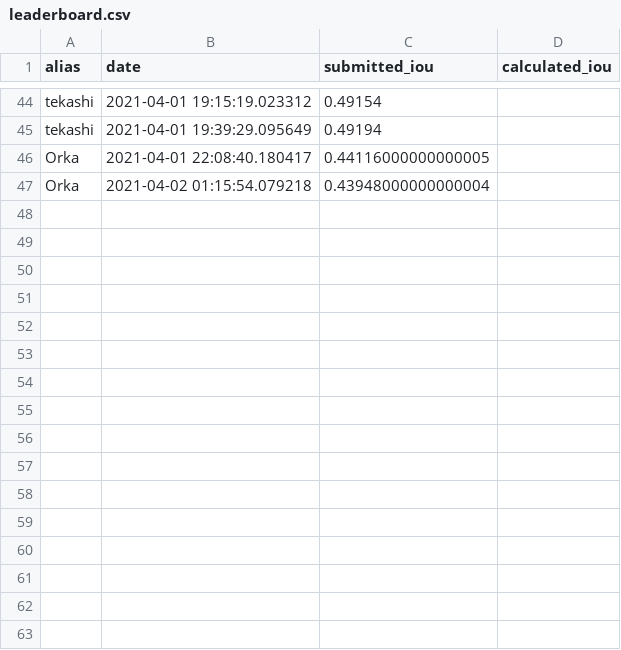
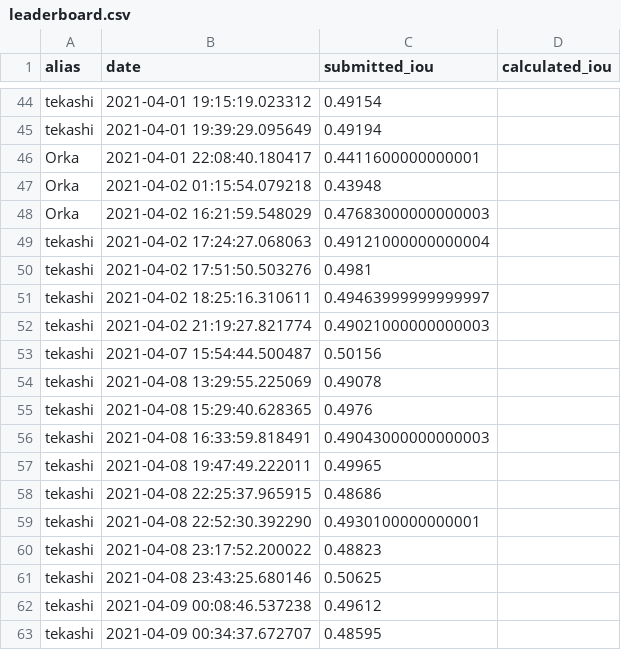
Before and after one commit to cro-ai-league/dolphins-recognition-challenge, a CSV file: notebooks/leaderboard.csv, drawn as a sheet; only a part is shown, gaps mark what is left out; the diff covers the shown part only.

Commit message:
Leaderboard created 9.4.2021. (#29)
* Leaderboard created 9.4.2021.

* Leaderboard created 9.4.2021

```diff
--- a/notebooks/leaderboard.csv
+++ b/notebooks/leaderboard.csv
@@ -45,3 +45,19 @@ tekashi,2021-04-01 19:15:19.023312,0.49154,
 tekashi,2021-04-01 19:39:29.095649,0.49194,
-Orka,2021-04-01 22:08:40.180417,0.44116000000000005,
-Orka,2021-04-02 01:15:54.079218,0.43948000000000004,
+Orka,2021-04-01 22:08:40.180417,0.4411600000000001,
+Orka,2021-04-02 01:15:54.079218,0.43948,
+Orka,2021-04-02 16:21:59.548029,0.47683000000000003,
+tekashi,2021-04-02 17:24:27.068063,0.49121000000000004,
+tekashi,2021-04-02 17:51:50.503276,0.4981,
+tekashi,2021-04-02 18:25:16.310611,0.49463999999999997,
+tekashi,2021-04-02 21:19:27.821774,0.49021000000000003,
+tekashi,2021-04-07 15:54:44.500487,0.50156,
+tekashi,2021-04-08 13:29:55.225069,0.49078,
+tekashi,2021-04-08 15:29:40.628365,0.4976,
+tekashi,2021-04-08 16:33:59.818491,0.49043000000000003,
+tekashi,2021-04-08 19:47:49.222011,0.49965,
+tekashi,2021-04-08 22:25:37.965915,0.48686,
+tekashi,2021-04-08 22:52:30.392290,0.4930100000000001,
+tekashi,2021-04-08 23:17:52.200022,0.48823,
+tekashi,2021-04-08 23:43:25.680146,0.50625,
+tekashi,2021-04-09 00:08:46.537238,0.49612,
+tekashi,2021-04-09 00:34:37.672707,0.48595,
```
Also changed, not shown: 23 edited cells elsewhere in this file, 5 other files.
